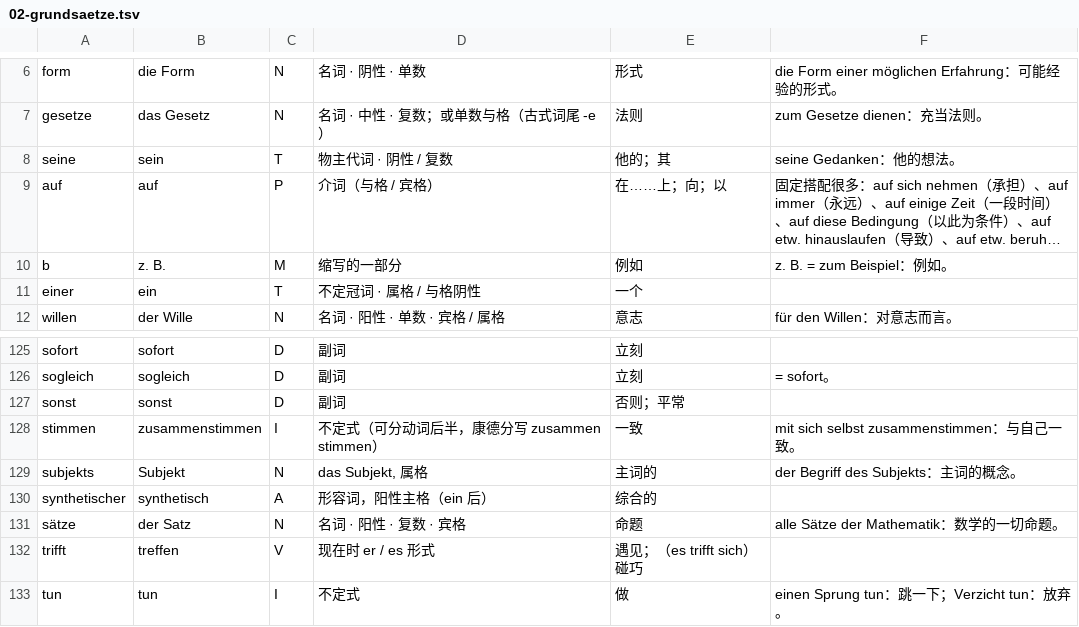
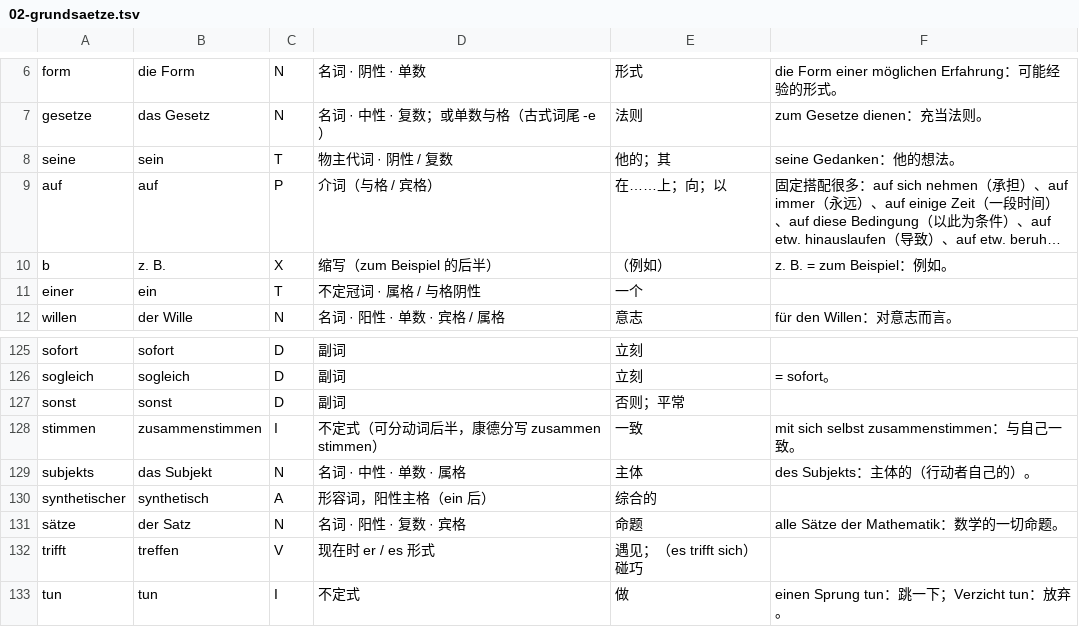
Before and after one commit to letsEstel/lesepult, a TSV file: books/kant-kpv/lexicon/02-grundsaetze.tsv, drawn as a sheet; only a part is shown, gaps mark what is left out; long unchanged cells end in …; the diff names each change by its address in the sheet, - before the commit and + after, or states it on an @@ line.

```diff
--- a/books/kant-kpv/lexicon/02-grundsaetze.tsv
+++ b/books/kant-kpv/lexicon/02-grundsaetze.tsv
-C10: M
+C10: X
-D10: 缩写的一部分
+D10: 缩写（zum Beispiel 的后半）
-E10: 例如
+E10: （例如）
-B129: Subjekt
+B129: das Subjekt
-D129: das Subjekt, 属格
+D129: 名词 · 中性 · 单数 · 属格
-E129: 主词的
+E129: 主体
-F129: der Begriff des Subjekts：主词的概念。
+F129: des Subjekts：主体的（行动者自己的）。
```
Also changed, not shown: books/kant-kpv/lexicon/01-vorrede.tsv, 2 other files.
